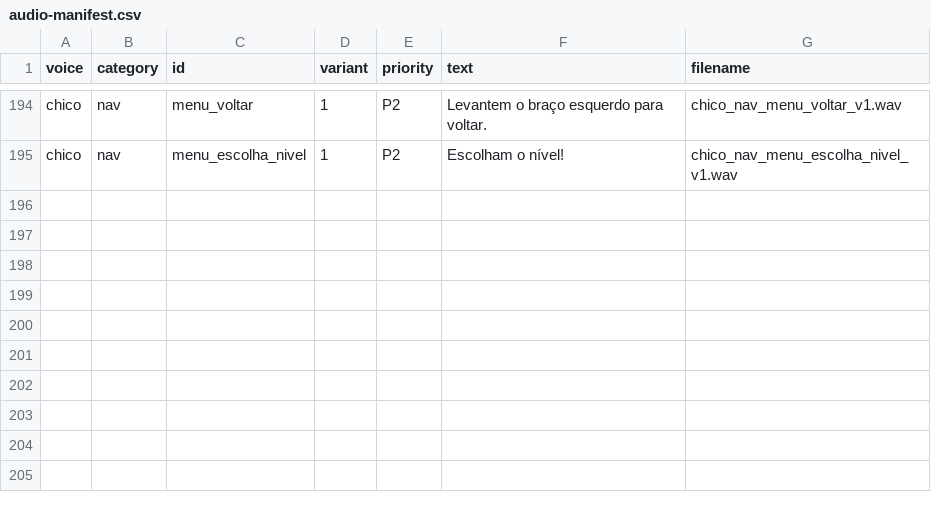
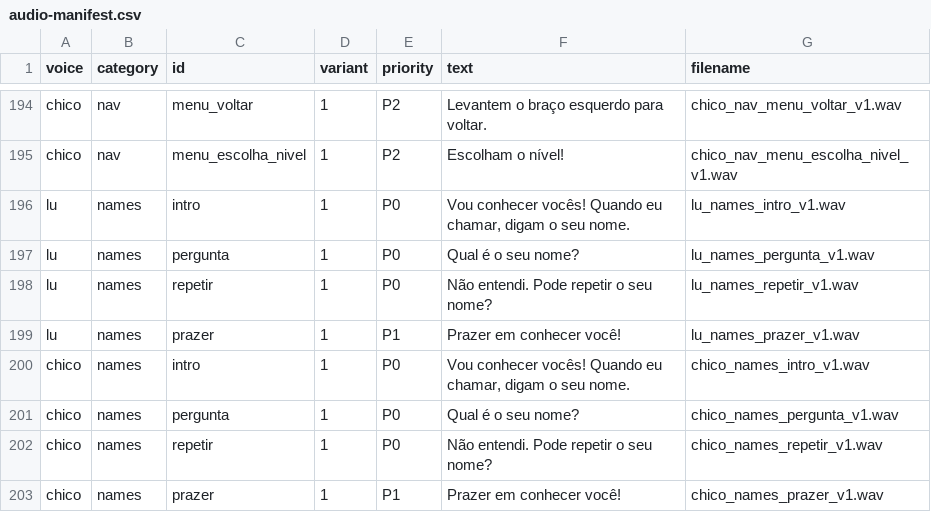
Before and after one commit to javabipe/agacha, a CSV file: docs/audio-manifest.csv, drawn as a sheet; only a part is shown, gaps mark what is left out; the diff names each change by its address in the sheet, - before the commit and + after, or states it on an @@ line.

```diff
--- a/docs/audio-manifest.csv
+++ b/docs/audio-manifest.csv
+row 196: lu | names | intro | 1 | P0 | Vou conhecer vocês! Quando eu chamar, digam o seu nome. | lu_names_intro_v1.wav
+row 197: lu | names | pergunta | 1 | P0 | Qual é o seu nome? | lu_names_pergunta_v1.wav
+row 198: lu | names | repetir | 1 | P0 | Não entendi. Pode repetir o seu nome? | lu_names_repetir_v1.wav
+row 199: lu | names | prazer | 1 | P1 | Prazer em conhecer você! | lu_names_prazer_v1.wav
+row 200: chico | names | intro | 1 | P0 | Vou conhecer vocês! Quando eu chamar, digam o seu nome. | chico_names_intro_v1.wav
+row 201: chico | names | pergunta | 1 | P0 | Qual é o seu nome? | chico_names_pergunta_v1.wav
+row 202: chico | names | repetir | 1 | P0 | Não entendi. Pode repetir o seu nome? | chico_names_repetir_v1.wav
+row 203: chico | names | prazer | 1 | P1 | Prazer em conhecer você! | chico_names_prazer_v1.wav
```
Also changed, not shown: 25 other files.
